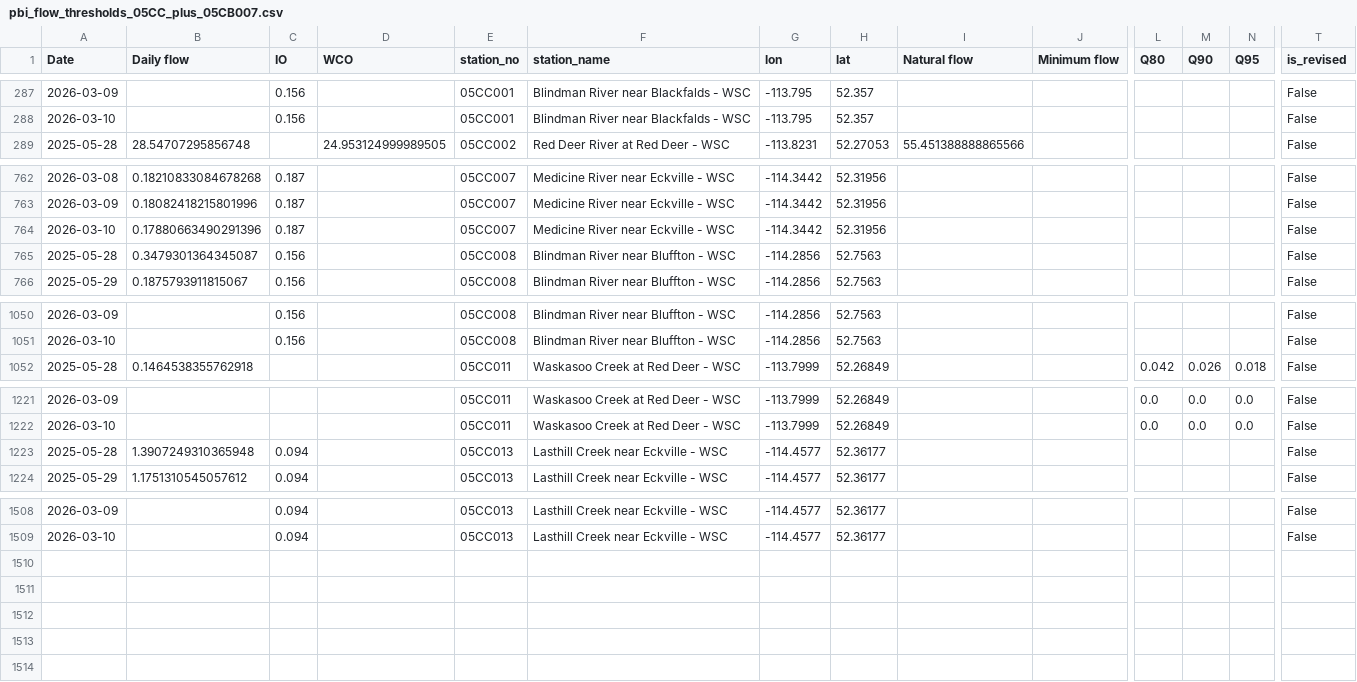
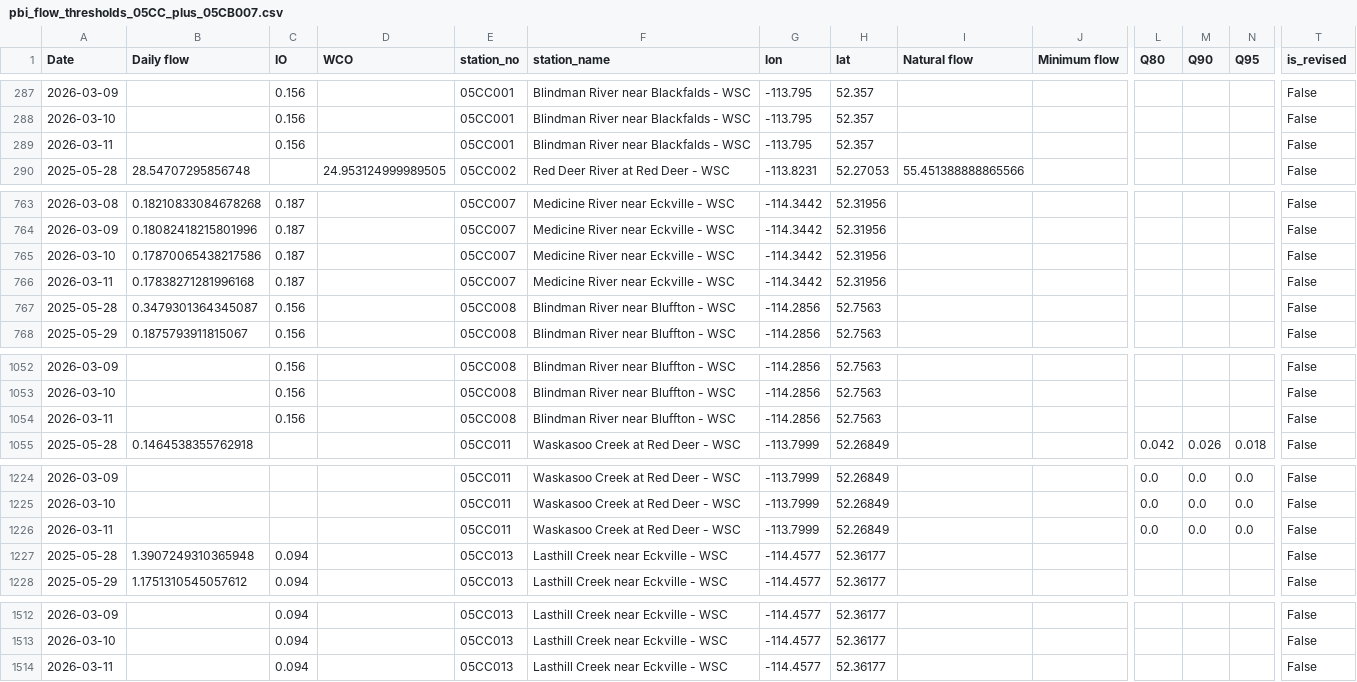
Before and after one commit to Lynzerne/flow-threshold-updater, a CSV file: data/pbi_flow_thresholds_05CC_plus_05CB007.csv, drawn as a sheet; only a part is shown, gaps mark what is left out; addresses are those after the commit; rows hold the shown columns only; the diff names each change by its address in the sheet, - before the commit and + after, or states it on an @@ line.

```diff
--- a/data/pbi_flow_thresholds_05CC_plus_05CB007.csv
+++ b/data/pbi_flow_thresholds_05CC_plus_05CB007.csv
+row 289: 2026-03-11 |  | 0.156 |  | 05CC001 | Blindman River near Blackfalds - WSC | -113.795 | 52.357 |  |  |  |  |  | False
-B765 (Daily flow): 0.17880663490291396
+B765 (Daily flow): 0.17870065438217586
+row 766: 2026-03-11 | 0.17838271281996168 | 0.187 |  | 05CC007 | Medicine River near Eckville - WSC | -114.3442 | 52.31956 |  |  |  |  |  | False
+row 1054: 2026-03-11 |  | 0.156 |  | 05CC008 | Blindman River near Bluffton - WSC | -114.2856 | 52.7563 |  |  |  |  |  | False
+row 1226: 2026-03-11 |  |  |  | 05CC011 | Waskasoo Creek at Red Deer - WSC | -113.7999 | 52.26849 |  |  | 0.0 | 0.0 | 0.0 | False
+row 1514: 2026-03-11 |  | 0.094 |  | 05CC013 | Lasthill Creek near Eckville - WSC | -114.4577 | 52.36177 |  |  |  |  |  | False
```
Also changed, not shown: 2 other files.
